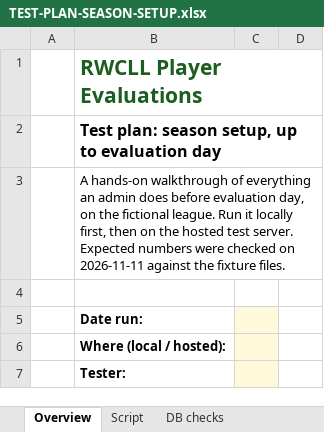
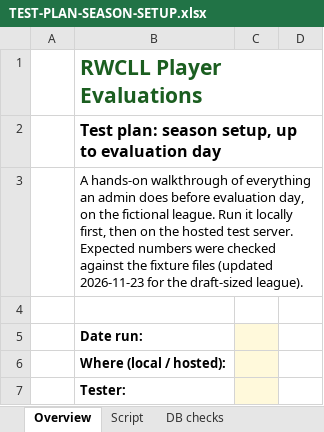
Before and after one commit to rwclldb/rwcll-player-evaluations, an Excel workbook: docs/TEST-PLAN-SEASON-SETUP.xlsx, sheet Overview, drawn as a sheet; only a part is shown; values as stored, in another font and other column widths than the file's, no borders; conditional formats not drawn; the diff names each change by its address in the sheet, - before the commit and + after, or states it on an @@ line.

```diff
--- a/docs/TEST-PLAN-SEASON-SETUP.xlsx (sheet Overview)
+++ b/docs/TEST-PLAN-SEASON-SETUP.xlsx (sheet Overview)
-B3: …were checked on 2026-11-11 against the fixture files.
+B3: …were checked against the fixture files (updated 2026-11-23 for the draft-sized league).
```
Also changed, not shown: sheet Script, sheet DB checks, 22 other files.
